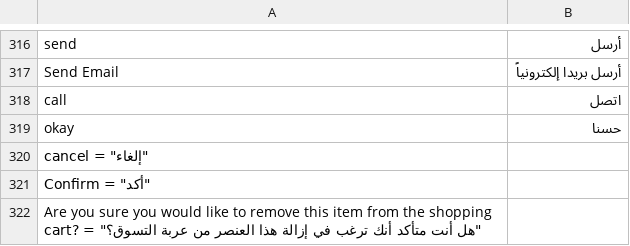
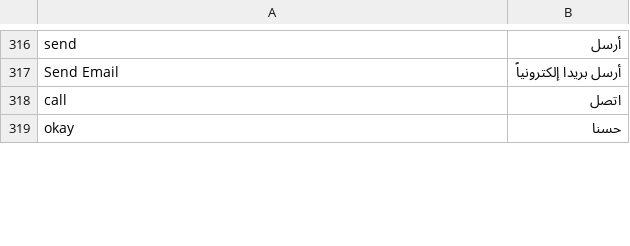
Before and after one commit to chkashif167/creo, a CSV file: app/design/frontend/base/default/locale/ar_SA/translate.csv, drawn as a sheet; only a part is shown, gaps mark what is left out; the diff covers the shown part only.

Commit message:
translation done

```diff
--- a/app/design/frontend/base/default/locale/ar_SA/translate.csv
+++ b/app/design/frontend/base/default/locale/ar_SA/translate.csv
@@ -319,4 +319 @@
 "okay","حسنا"
-"cancel" = "إلغاء"
-"Confirm" = "أكد"
-"Are you sure you would like to remove this item from the shopping cart?" = "هل أنت متأكد أنك ترغب في إزالة هذا العنصر من عربة التسوق؟"
```
Also changed, not shown: 3 added rows elsewhere in this file.
